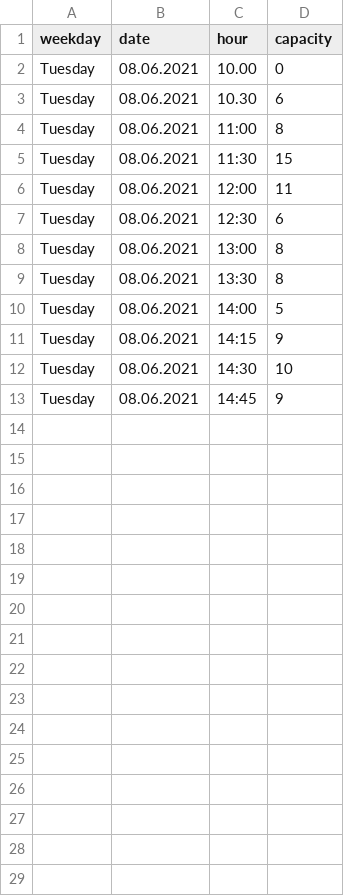
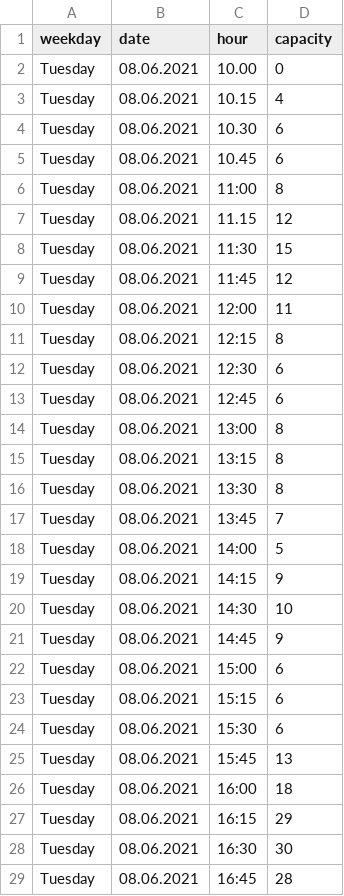
Before and after one commit to robin-gerling/Steinbock_Capacity, a CSV file: capacity_steinbock.csv, drawn as a sheet; only a part is shown; the diff covers the shown part only.

Commit message:
updated csv

```diff
--- a/capacity_steinbock.csv
+++ b/capacity_steinbock.csv
@@ -2,9 +2,17 @@ weekday, date, hour, capacity
 Tuesday,08.06.2021,10.00,0
+Tuesday,08.06.2021,10.15,4
 Tuesday,08.06.2021,10.30,6
+Tuesday,08.06.2021,10.45,6
 Tuesday,08.06.2021,11:00,8
+Tuesday,08.06.2021,11.15,12
 Tuesday,08.06.2021,11:30,15
+Tuesday,08.06.2021,11:45,12
 Tuesday,08.06.2021,12:00,11
+Tuesday,08.06.2021,12:15,8
 Tuesday,08.06.2021,12:30,6
+Tuesday,08.06.2021,12:45,6
 Tuesday,08.06.2021,13:00,8
+Tuesday,08.06.2021,13:15,8
 Tuesday,08.06.2021,13:30,8
+Tuesday,08.06.2021,13:45,7
 Tuesday,08.06.2021,14:00,5
@@ -13 +21,9 @@ Tuesday,08.06.2021,14:30,10
 Tuesday,08.06.2021,14:45,9
+Tuesday,08.06.2021,15:00,6
+Tuesday,08.06.2021,15:15,6
+Tuesday,08.06.2021,15:30,6
+Tuesday,08.06.2021,15:45,13
+Tuesday,08.06.2021,16:00,18
+Tuesday,08.06.2021,16:15,29
+Tuesday,08.06.2021,16:30,30
+Tuesday,08.06.2021,16:45,28
```
Also changed, not shown: 25 added rows elsewhere in this file.
